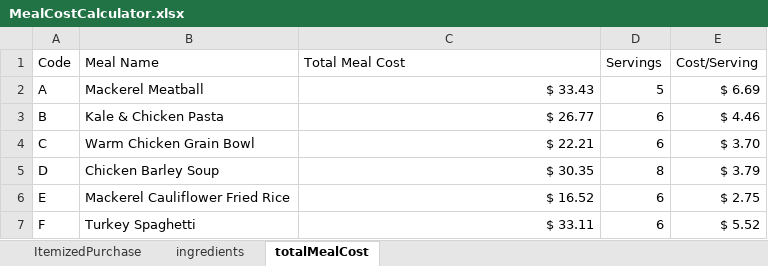
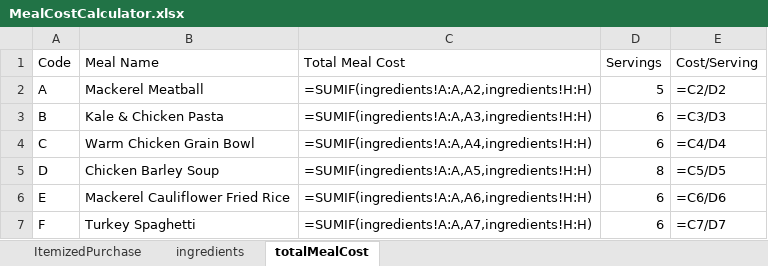
Before and after one commit to lydia-wu/GroceryShopping, an Excel workbook: MealCostCalculator.xlsx, sheet totalMealCost, drawn as a sheet; values as stored, in another font and other column widths than the file's, no borders; formulas without a stored value are shown as written; table styles not drawn; the diff names each change by its address in the sheet, - before the commit and + after, or states it on an @@ line.

```diff
--- a/MealCostCalculator.xlsx (sheet totalMealCost)
+++ b/MealCostCalculator.xlsx (sheet totalMealCost)
-C2 (Total Meal Cost): $ 33.43
+C2 (Total Meal Cost): =SUMIF(ingredients!A:A,A2,ingredients!H:H)
-E2 (Cost/Serving): $ 6.69
+E2 (Cost/Serving): =C2/D2
-C3 (Total Meal Cost): $ 26.77
+C3 (Total Meal Cost): =SUMIF(ingredients!A:A,A3,ingredients!H:H)
-E3 (Cost/Serving): $ 4.46
+E3 (Cost/Serving): =C3/D3
-C4 (Total Meal Cost): $ 22.21
+C4 (Total Meal Cost): =SUMIF(ingredients!A:A,A4,ingredients!H:H)
-E4 (Cost/Serving): $ 3.70
+E4 (Cost/Serving): =C4/D4
-C5 (Total Meal Cost): $ 30.35
+C5 (Total Meal Cost): =SUMIF(ingredients!A:A,A5,ingredients!H:H)
-E5 (Cost/Serving): $ 3.79
+E5 (Cost/Serving): =C5/D5
-C6 (Total Meal Cost): $ 16.52
+C6 (Total Meal Cost): =SUMIF(ingredients!A:A,A6,ingredients!H:H)
-E6 (Cost/Serving): $ 2.75
+E6 (Cost/Serving): =C6/D6
-C7 (Total Meal Cost): $ 33.11
+C7 (Total Meal Cost): =SUMIF(ingredients!A:A,A7,ingredients!H:H)
-E7 (Cost/Serving): $ 5.52
+E7 (Cost/Serving): =C7/D7
```
Also changed, not shown: sheet ingredients, sheet ItemizedPurchase, 4 other files.
